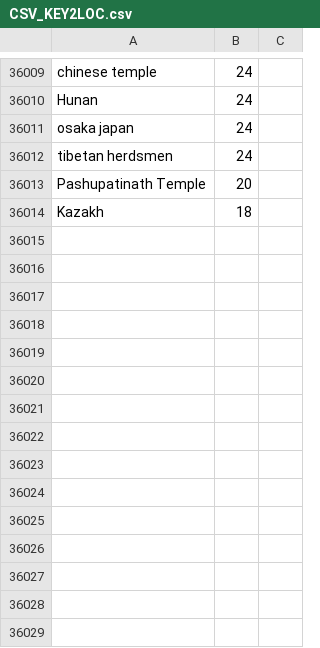
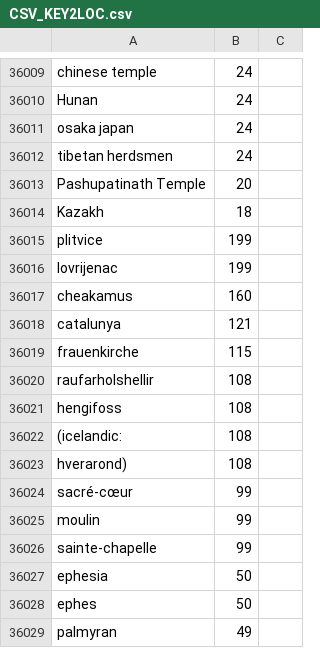
Before and after one commit to mandiberg/takingstock, a CSV file: utilities/keys/CSV_KEY2LOC.csv, drawn as a sheet; only a part is shown, gaps mark what is left out; the diff names each change by its address in the sheet, - before the commit and + after, or states it on an @@ line.

```diff
--- a/utilities/keys/CSV_KEY2LOC.csv
+++ b/utilities/keys/CSV_KEY2LOC.csv
+row 36015: plitvice | 199
+row 36016: lovrijenac | 199
+row 36017: cheakamus | 160
+row 36018: catalunya | 121
+row 36019: frauenkirche | 115
+row 36020: raufarholshellir | 108
+row 36021: hengifoss | 108
+row 36022: (icelandic: | 108
+row 36023: hverarond) | 108
+row 36024: sacré-cœur | 99
+row 36025: moulin | 99
+row 36026: sainte-chapelle | 99
+row 36027: ephesia | 50
+row 36028: ephes | 50
+row 36029: palmyran | 49
```
Also changed, not shown: 7 other files.
